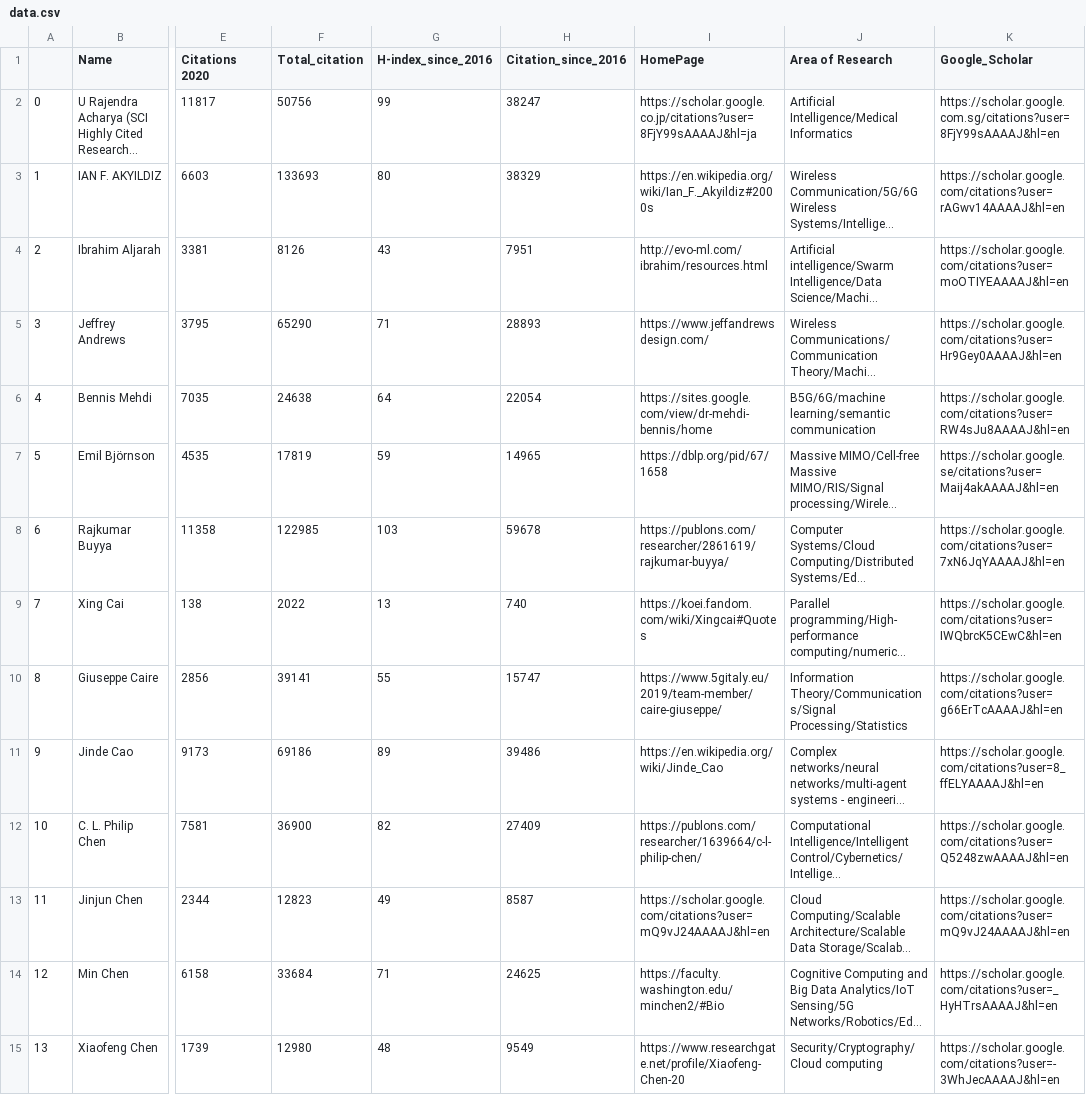
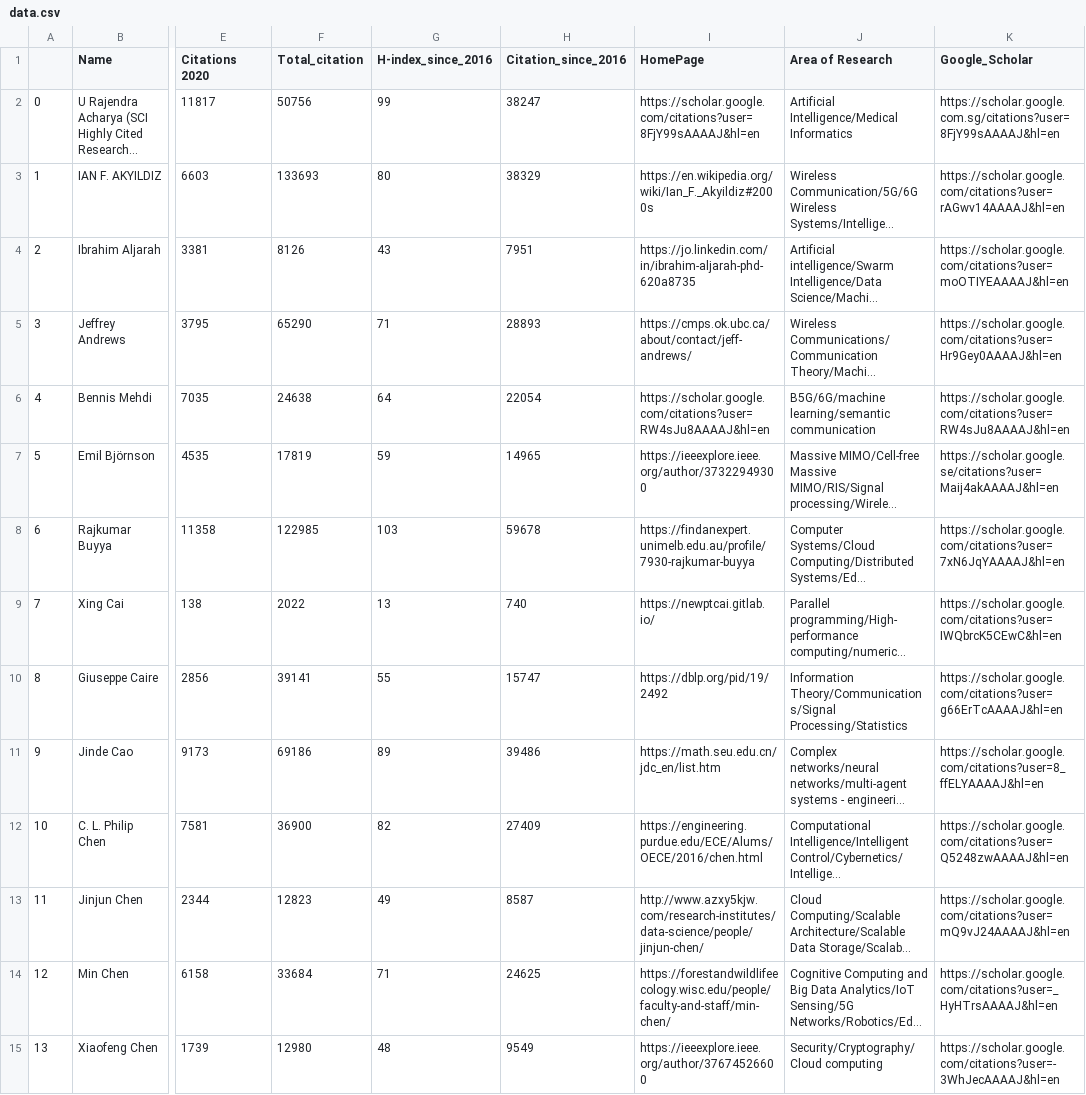
Before and after one commit to cryptogeekk/insights2techinfo, a CSV file: data.csv, drawn as a sheet; only a part is shown, gaps mark what is left out; long unchanged cells end in …; the diff covers the shown part only; the diff names each change by its address in the sheet, - before the commit and + after, or states it on an @@ line.

Commit message:
Commiting data

```diff
--- a/data.csv
+++ b/data.csv
-I2 (HomePage): https://scholar.google.co.jp/citations?user=8FjY99sAAAAJ&hl=ja
+I2 (HomePage): https://scholar.google.com/citations?user=8FjY99sAAAAJ&hl=en
-I4 (HomePage): http://evo-ml.com/ibrahim/resources.html
+I4 (HomePage): https://jo.linkedin.com/in/ibrahim-aljarah-phd-620a8735
-I5 (HomePage): https://www.jeffandrewsdesign.com/
+I5 (HomePage): https://cmps.ok.ubc.ca/about/contact/jeff-andrews/
-I6 (HomePage): https://sites.google.com/view/dr-mehdi-bennis/home
+I6 (HomePage): https://scholar.google.com/citations?user=RW4sJu8AAAAJ&hl=en
-I7 (HomePage): https://dblp.org/pid/67/1658
+I7 (HomePage): https://ieeexplore.ieee.org/author/37322949300
-I8 (HomePage): https://publons.com/researcher/2861619/rajkumar-buyya/
+I8 (HomePage): https://findanexpert.unimelb.edu.au/profile/7930-rajkumar-buyya
-I9 (HomePage): https://koei.fandom.com/wiki/Xingcai#Quotes
+I9 (HomePage): https://newptcai.gitlab.io/
-I10 (HomePage): https://www.5gitaly.eu/2019/team-member/caire-giuseppe/
+I10 (HomePage): https://dblp.org/pid/19/2492
-I11 (HomePage): https://en.wikipedia.org/wiki/Jinde_Cao
+I11 (HomePage): https://math.seu.edu.cn/jdc_en/list.htm
-I12 (HomePage): https://publons.com/researcher/1639664/c-l-philip-chen/
+I12 (HomePage): https://engineering.purdue.edu/ECE/Alums/OECE/2016/chen.html
-I13 (HomePage): https://scholar.google.com/citations?user=mQ9vJ24AAAAJ&hl=en
+I13 (HomePage): http://www.azxy5kjw.com/research-institutes/data-science/people/jinjun-chen/
-I14 (HomePage): https://faculty.washington.edu/minchen2/#Bio
+I14 (HomePage): https://forestandwildlifeecology.wisc.edu/people/faculty-and-staff/min-chen/
-I15 (HomePage): https://www.researchgate.net/profile/Xiaofeng-Chen-20
+I15 (HomePage): https://ieeexplore.ieee.org/author/37674526600
```
Also changed, not shown: 87 edited cells elsewhere in this file, 1 other file.
